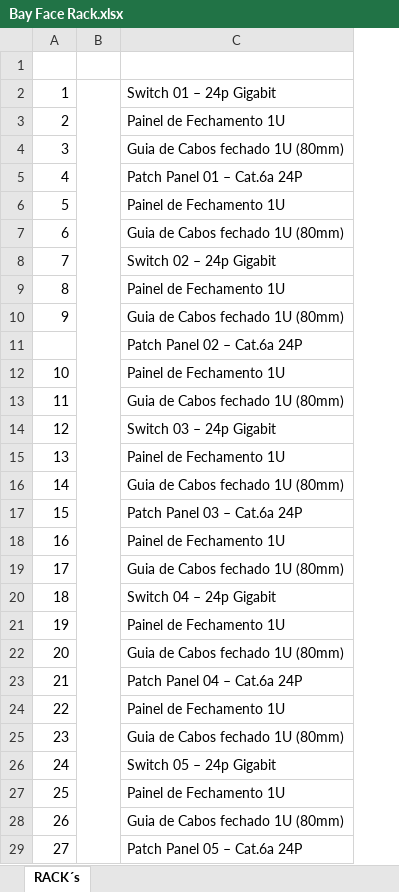
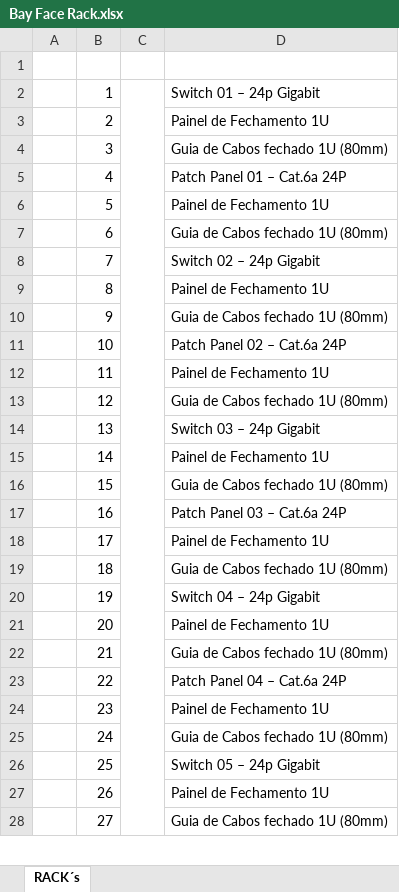
Before and after one commit to MatheusChristmann/ZezinhoMotors_CE, an Excel workbook: Bay Face Rack.xlsx, sheet RACK´s, drawn as a sheet; only a part is shown; values as stored, in another font and other column widths than the file's, no cell formats; removed rows and columns are numbered as before the commit, all else as after; the diff covers the shown part only; the diff names each change by its address in the sheet, - before the commit and + after, or states it on an @@ line.

```diff
--- a/Bay Face Rack.xlsx (sheet RACK´s)
+++ b/Bay Face Rack.xlsx (sheet RACK´s)
+column A, empty
-row 11:  |  | Patch Panel 02 – Cat.6a 24P
-D11: Painel de Fechamento 1U
+D11: Patch Panel 02 – Cat.6a 24P
-D12: Guia de Cabos fechado 1U (80mm)
+D12: Painel de Fechamento 1U
-D13: Switch 03 – 24p Gigabit
+D13: Guia de Cabos fechado 1U (80mm)
-D14: Painel de Fechamento 1U
+D14: Switch 03 – 24p Gigabit
-D15: Guia de Cabos fechado 1U (80mm)
+D15: Painel de Fechamento 1U
-D16: Patch Panel 03 – Cat.6a 24P
+D16: Guia de Cabos fechado 1U (80mm)
-D17: Painel de Fechamento 1U
+D17: Patch Panel 03 – Cat.6a 24P
-D18: Guia de Cabos fechado 1U (80mm)
+D18: Painel de Fechamento 1U
-D19: Switch 04 – 24p Gigabit
+D19: Guia de Cabos fechado 1U (80mm)
-D20: Painel de Fechamento 1U
+D20: Switch 04 – 24p Gigabit
-D21: Guia de Cabos fechado 1U (80mm)
+D21: Painel de Fechamento 1U
-D22: Patch Panel 04 – Cat.6a 24P
+D22: Guia de Cabos fechado 1U (80mm)
-D23: Painel de Fechamento 1U
+D23: Patch Panel 04 – Cat.6a 24P
-D24: Guia de Cabos fechado 1U (80mm)
+D24: Painel de Fechamento 1U
-D25: Switch 05 – 24p Gigabit
+D25: Guia de Cabos fechado 1U (80mm)
-D26: Painel de Fechamento 1U
+D26: Switch 05 – 24p Gigabit
-D27: Guia de Cabos fechado 1U (80mm)
+D27: Painel de Fechamento 1U
-D28: Patch Panel 05 – Cat.6a 24P
+D28: Guia de Cabos fechado 1U (80mm)
```
Also changed, not shown: 1 added row and 9 edited cells elsewhere in this sheet, cell formats, 1 other file.
